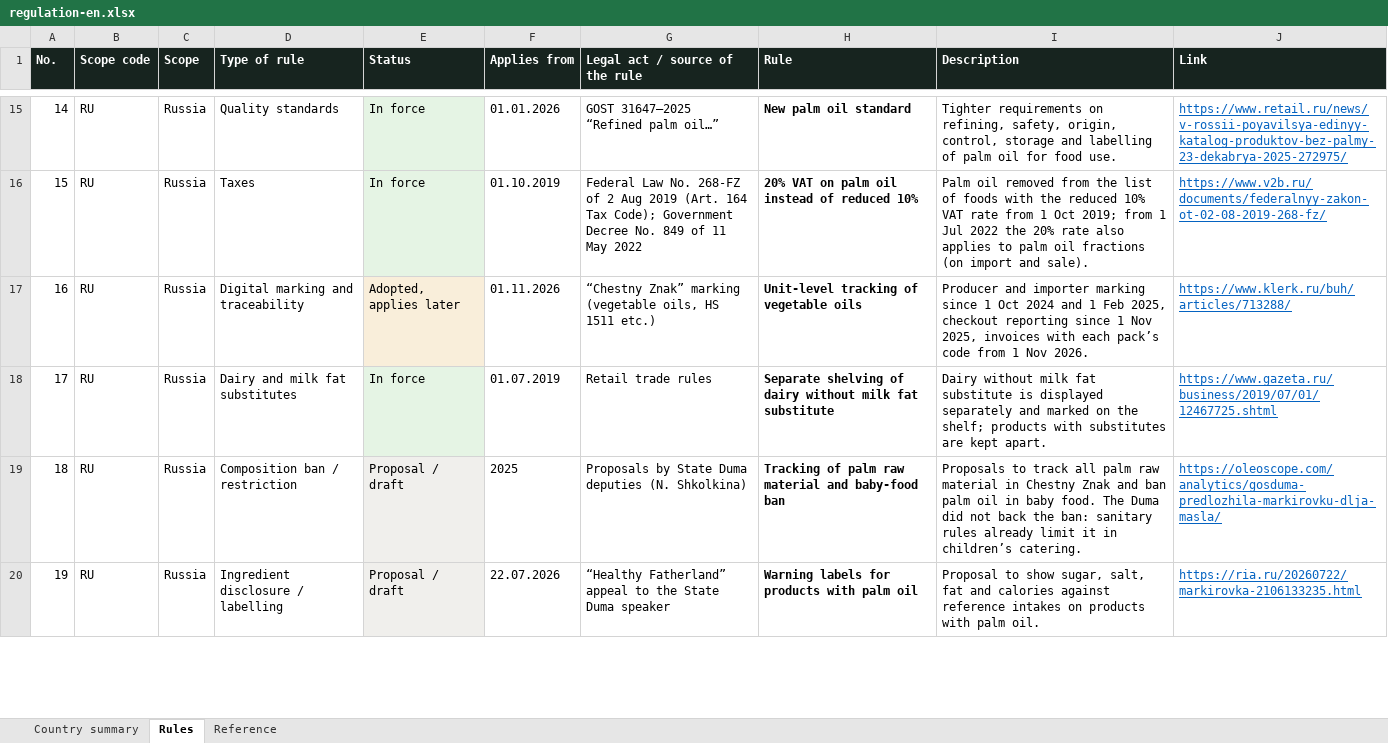
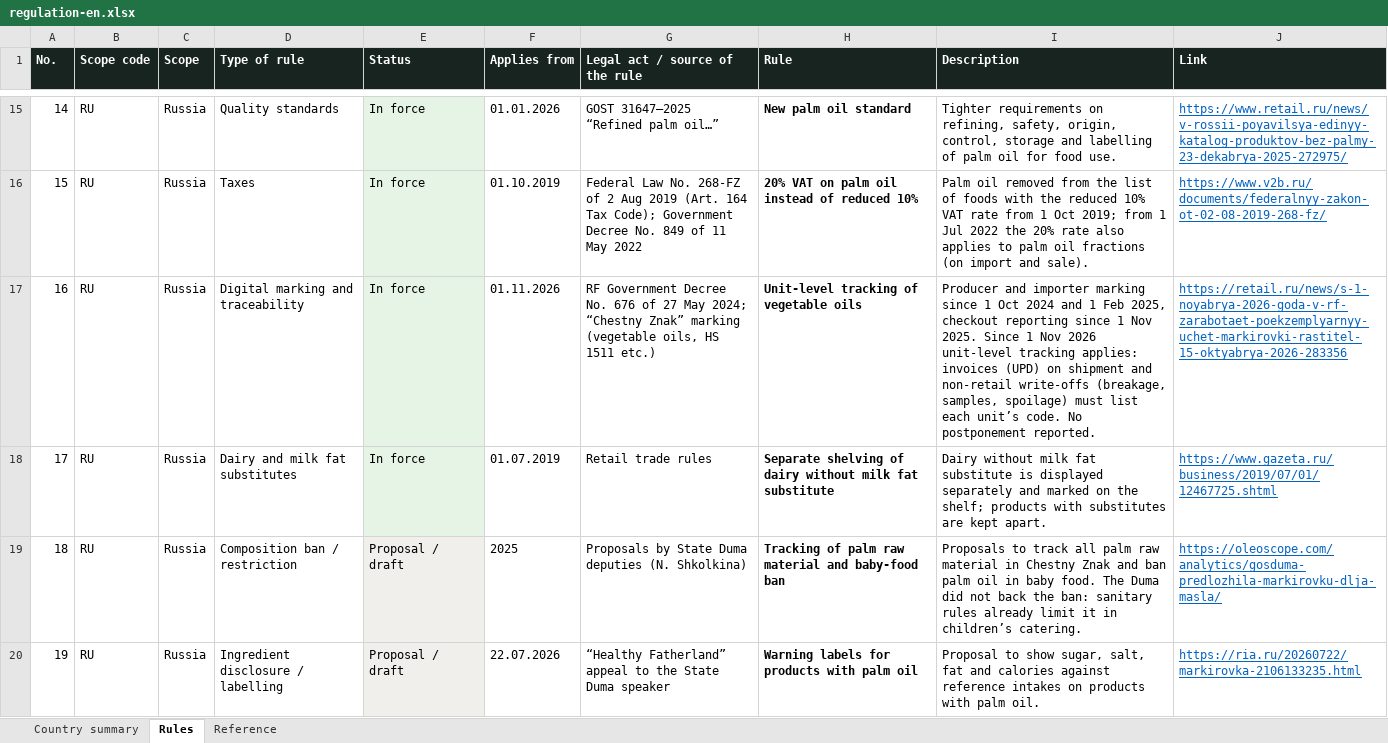
Before and after one commit to alekseyudovenko-eng/oils-terminal, an Excel workbook: public/lab/regulation-en.xlsx, sheet Rules, drawn as a sheet; only a part is shown, gaps mark what is left out; values as stored, in another font and other column widths than the file's, no borders; charts and pictures not drawn; the diff covers the shown part only; the diff names each change by its address in the sheet, - before the commit and + after, or states it on an @@ line.

```diff
--- a/public/lab/regulation-en.xlsx (sheet Rules)
+++ b/public/lab/regulation-en.xlsx (sheet Rules)
-E17 (Status): Adopted, applies later
+E17 (Status): In force
-G17 (Legal act / source of the rule): “Chestny Znak”…
+G17 (Legal act / source of the rule): RF Government Decree No. 676 of 27 May 2024; “Chestny Znak”…
-I17 (Description): …1 Nov 2025, invoices with each pack’s code from 1 Nov 2026.
+I17 (Description): …1 Nov 2025. Since 1 Nov 2026 unit-level tracking applies: invoices (UPD) on shipment and non-retail write-offs (breakage, samples, spoilage) must list each unit’s code. No postponement reported.
-J17 (Link): https://www.klerk.ru/buh/articles/713288/
+J17 (Link): https://retail.ru/news/s-1-noyabrya-2026-goda-v-rf-zarabotaet-poekzemplyarnyy-uchet-markirovki-rastitel-15-oktyabrya-2026-283356
```
Also changed, not shown: 1 added row, 1 edited cell and row numbers in column A elsewhere in this sheet, sheet Country summary, sheet Reference, formulas that keep their value, public/lab/regulation.xlsx, 1 other file.
